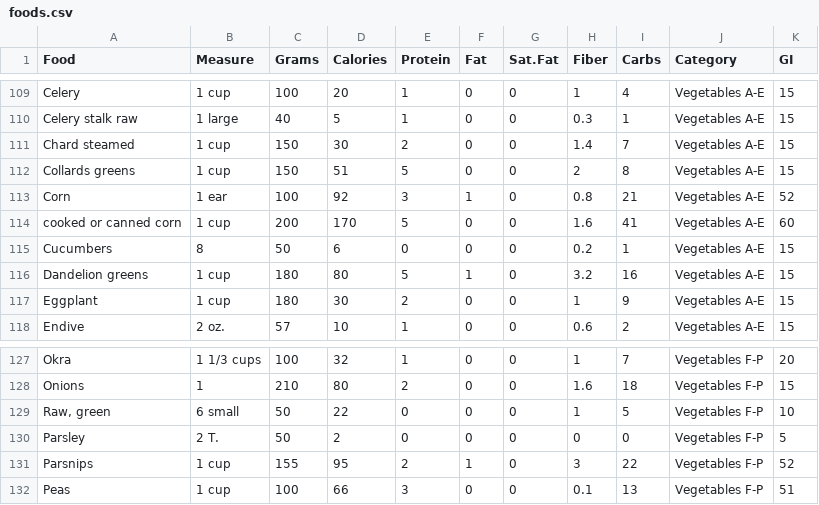
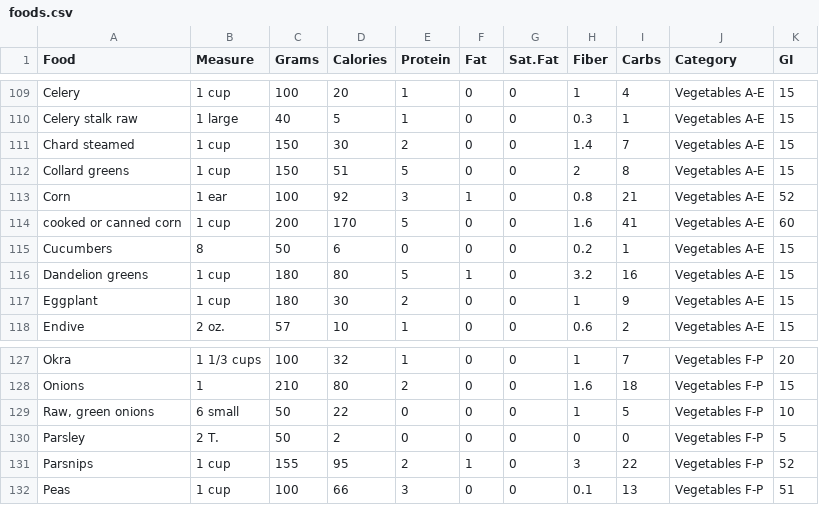
Before and after one commit to osasekhator/PCOS-Recommender, a CSV file: backend/foods.csv, drawn as a sheet; only a part is shown, gaps mark what is left out.

```diff
--- a/backend/foods.csv
+++ b/backend/foods.csv
@@ -111,3 +111,3 @@ Celery stalk raw,1 large,40,5,1,0,0,0.3,1,Vegetables A-E,15
 Chard steamed,1 cup,150,30,2,0,0,1.4,7,Vegetables A-E,15
-Collards greens,1 cup,150,51,5,0,0,2,8,Vegetables A-E,15
+Collard greens,1 cup,150,51,5,0,0,2,8,Vegetables A-E,15
 Corn,1 ear,100,92,3,1,0,0.8,21,Vegetables A-E,52
@@ -128,3 +128,3 @@ Okra,1 1/3 cups,100,32,1,0,0,1,7,Vegetables F-P,20
 Onions,1,210,80,2,0,0,1.6,18,Vegetables F-P,15
-"Raw, green",6 small,50,22,0,0,0,1,5,Vegetables F-P,10
+"Raw, green onions",6 small,50,22,0,0,0,1,5,Vegetables F-P,10
 Parsley,2 T.,50,2,0,0,0,0,0,Vegetables F-P,5
```
Also changed, not shown: 2 other files.
